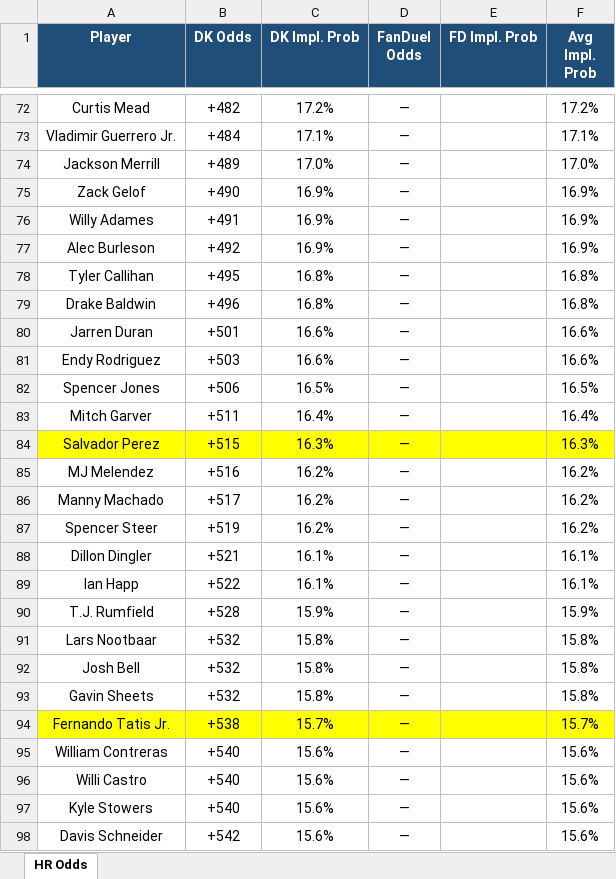
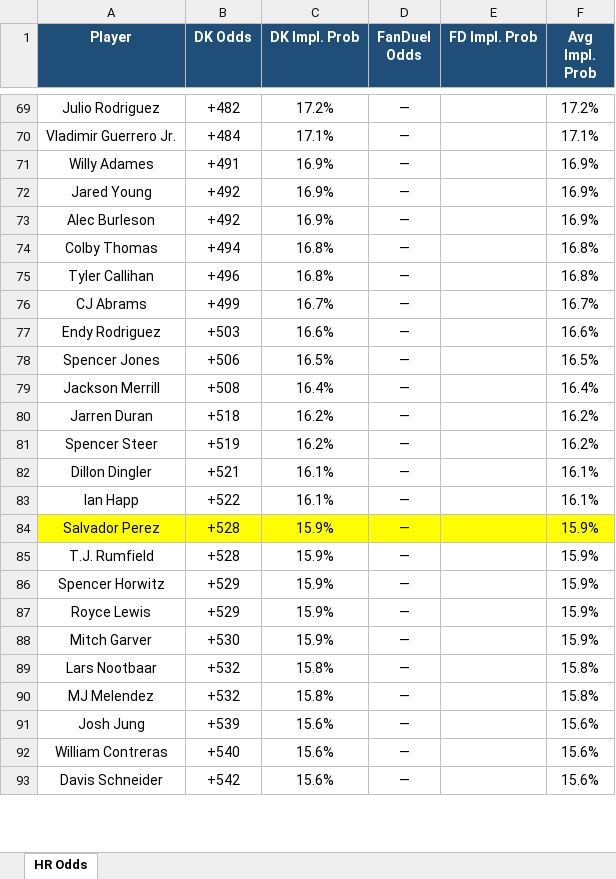
Before and after one commit to kornbergercharles-prog/HR-Odds-Scraper, an Excel workbook: hr_odds.xlsx, sheet HR Odds, drawn as a sheet; only a part is shown, gaps mark what is left out; values as stored, in another font and other column widths than the file's, no borders; removed rows and columns are numbered as before the commit, all else as after; the diff covers the shown part only; the diff names each change by its address in the sheet, - before the commit and + after, or states it on an @@ line.

```diff
--- a/hr_odds.xlsx (sheet HR Odds)
+++ b/hr_odds.xlsx (sheet HR Odds)
-A69 (Player): Curtis Mead
+A69 (Player): Julio Rodriguez
-row 74: Jackson Merrill | +489 | 17.0% | — |  | 17.0%
-row 75: Zack Gelof | +490 | 16.9% | — |  | 16.9%
+row 72: Jared Young | +492 | 16.9% | — |  | 16.9%
+row 74: Colby Thomas | +494 | 16.8% | — |  | 16.8%
-B75 (DK Odds): +495
+B75 (DK Odds): +496
-row 79: Drake Baldwin | +496 | 16.8% | — |  | 16.8%
-row 80: Jarren Duran | +501 | 16.6% | — |  | 16.6%
+row 76: CJ Abrams | +499 | 16.7% | — |  | 16.7%
-A79 (Player): Mitch Garver
+A79 (Player): Jackson Merrill
-B79 (DK Odds): +511
+B79 (DK Odds): +508
-row 84: Salvador Perez | +515 | 16.3% | — |  | 16.3%
-row 85: MJ Melendez | +516 | 16.2% | — |  | 16.2%
-A80 (Player): Manny Machado
+A80 (Player): Jarren Duran
-B80 (DK Odds): +517
+B80 (DK Odds): +518
+row 84: Salvador Perez | +528 | 15.9% | — |  | 15.9%
+row 86: Spencer Horwitz | +529 | 15.9% | — |  | 15.9%
+row 87: Royce Lewis | +529 | 15.9% | — |  | 15.9%
+row 88: Mitch Garver | +530 | 15.9% | — |  | 15.9%
-A90 (Player): Josh Bell
+A90 (Player): MJ Melendez
-row 93: Gavin Sheets | +532 | 15.8% | — |  | 15.8%
-row 94: Fernando Tatis Jr. | +538 | 15.7% | — |  | 15.7%
+row 91: Josh Jung | +539 | 15.6% | — |  | 15.6%
-row 96: Willi Castro | +540 | 15.6% | — |  | 15.6%
-row 97: Kyle Stowers | +540 | 15.6% | — |  | 15.6%
```
Also changed, not shown: 73 added rows, 70 removed rows, 7 moved rows, 99 edited cells and cell formats elsewhere in this sheet, 1 other file.
